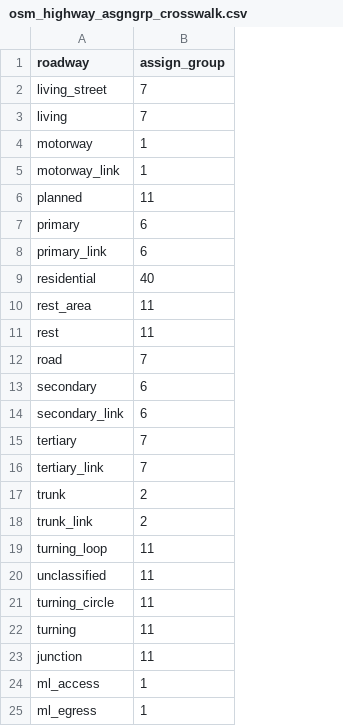
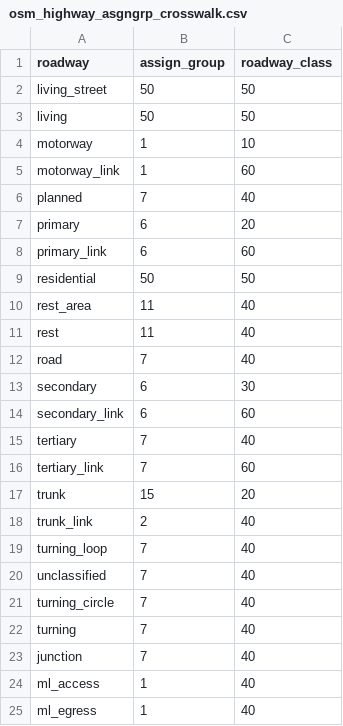
Before and after one commit to wsp-sag/Lasso, a CSV file: metcouncil_data/lookups/osm_highway_asgngrp_crosswalk.csv, drawn as a sheet; the diff names each change by its address in the sheet, - before the commit and + after, or states it on an @@ line.

```diff
--- a/metcouncil_data/lookups/osm_highway_asgngrp_crosswalk.csv
+++ b/metcouncil_data/lookups/osm_highway_asgngrp_crosswalk.csv
+column C (roadway_class), rows 2-25: 50 | 50 | 10 | 60 | 40 | 20 | 60 | 50 | 40 | 40 | 40 | 30 | 60 | 40 | 60 | 20 | 40 | 40 | 40 | 40 | 40 | 40 | 40 | 40
-B2:B3 (assign_group): 7
+B2:B3 (assign_group): 50
-B6 (assign_group): 11
+B6 (assign_group): 7
-B9 (assign_group): 40
+B9 (assign_group): 50
-B17 (assign_group): 2
+B17 (assign_group): 15
-B19:B23 (assign_group): 11
+B19:B23 (assign_group): 7
```
Also changed, not shown: metcouncil_data/lookups/mrcc_route_sys_asgngrp_crosswalk.csv, metcouncil_data/lookups/widot_ctgy_asgngrp_crosswalk.csv, 3 other files.
